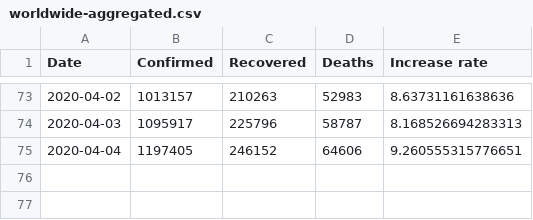
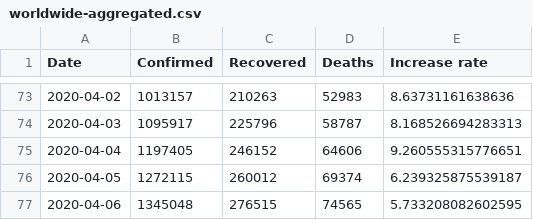
Before and after one commit to datasets/covid-19, a CSV file: data/worldwide-aggregated.csv, drawn as a sheet; only a part is shown, gaps mark what is left out.

```diff
--- a/data/worldwide-aggregated.csv
+++ b/data/worldwide-aggregated.csv
@@ -75 +75,3 @@ Date,Confirmed,Recovered,Deaths,Increase rate
 2020-04-04,1197405,246152,64606,9.260555315776651
+2020-04-05,1272115,260012,69374,6.239325875539187
+2020-04-06,1345048,276515,74565,5.733208082602595
```
Also changed, not shown: data/key-countries-pivoted.csv, 3 other files.
